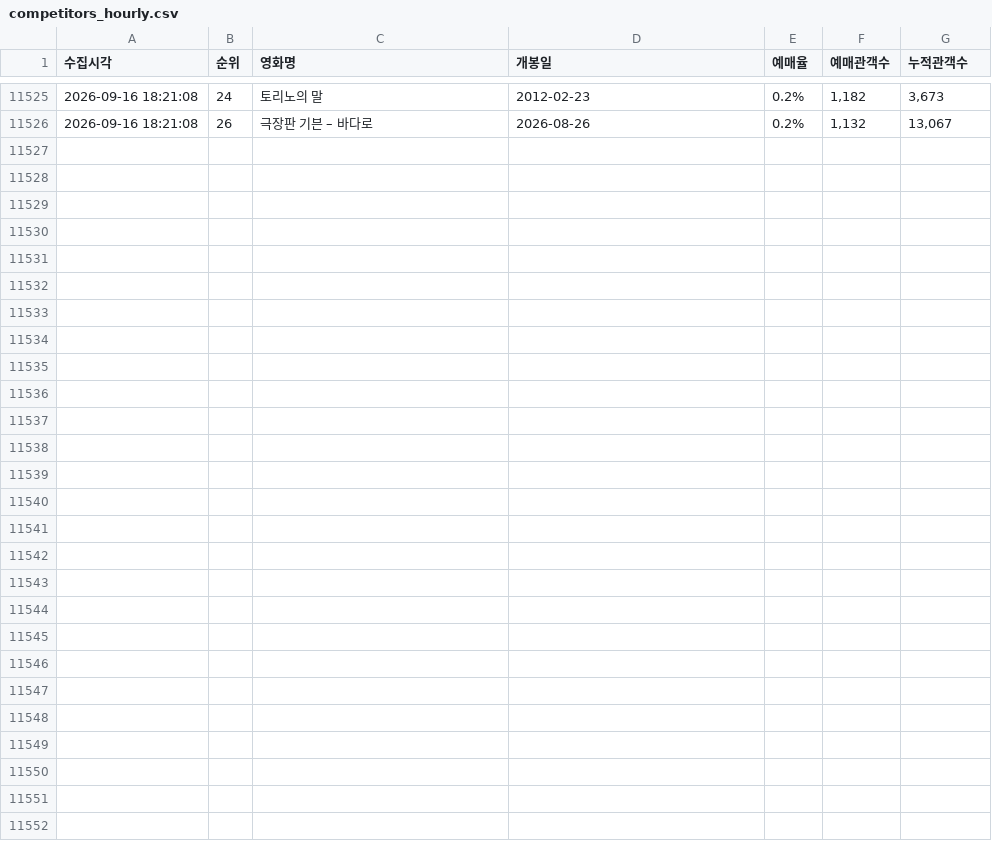
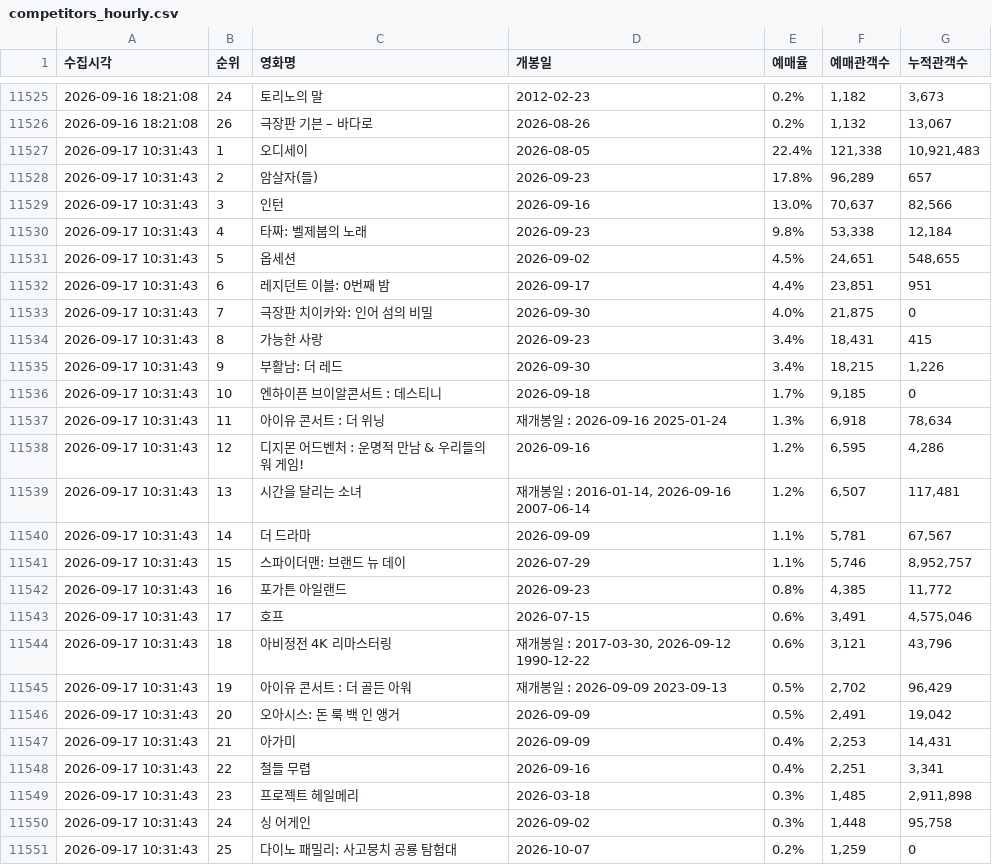
Before and after one commit to jaywhyyang/inthegrey, a CSV file: competitors_hourly.csv, drawn as a sheet; only a part is shown, gaps mark what is left out; the diff names each change by its address in the sheet, - before the commit and + after, or states it on an @@ line.

Commit message:
data update 2026-09-17 10:31:43

```diff
--- a/competitors_hourly.csv
+++ b/competitors_hourly.csv
+row 11527: 2026-09-17 10:31:43 | 1 | 오디세이 | 2026-08-05 | 22.4% | 121,338 | 10,921,483
+row 11528: 2026-09-17 10:31:43 | 2 | 암살자(들) | 2026-09-23 | 17.8% | 96,289 | 657
+row 11529: 2026-09-17 10:31:43 | 3 | 인턴 | 2026-09-16 | 13.0% | 70,637 | 82,566
+row 11530: 2026-09-17 10:31:43 | 4 | 타짜: 벨제붑의 노래 | 2026-09-23 | 9.8% | 53,338 | 12,184
+row 11531: 2026-09-17 10:31:43 | 5 | 옵세션 | 2026-09-02 | 4.5% | 24,651 | 548,655
+row 11532: 2026-09-17 10:31:43 | 6 | 레지던트 이블: 0번째 밤 | 2026-09-17 | 4.4% | 23,851 | 951
+row 11533: 2026-09-17 10:31:43 | 7 | 극장판 치이카와: 인어 섬의 비밀 | 2026-09-30 | 4.0% | 21,875 | 0
+row 11534: 2026-09-17 10:31:43 | 8 | 가능한 사랑 | 2026-09-23 | 3.4% | 18,431 | 415
+row 11535: 2026-09-17 10:31:43 | 9 | 부활남: 더 레드 | 2026-09-30 | 3.4% | 18,215 | 1,226
+row 11536: 2026-09-17 10:31:43 | 10 | 엔하이픈 브이알콘서트 : 데스티니 | 2026-09-18 | 1.7% | 9,185 | 0
+row 11537: 2026-09-17 10:31:43 | 11 | 아이유 콘서트 : 더 위닝 | 재개봉일 : 2026-09-16 2025-01-24 | 1.3% | 6,918 | 78,634
+row 11538: 2026-09-17 10:31:43 | 12 | 디지몬 어드벤처 : 운명적 만남 & 우리들의 워 게임! | 2026-09-16 | 1.2% | 6,595 | 4,286
+row 11539: 2026-09-17 10:31:43 | 13 | 시간을 달리는 소녀 | 재개봉일 : 2016-01-14, 2026-09-16 2007-06-14 | 1.2% | 6,507 | 117,481
+row 11540: 2026-09-17 10:31:43 | 14 | 더 드라마 | 2026-09-09 | 1.1% | 5,781 | 67,567
+row 11541: 2026-09-17 10:31:43 | 15 | 스파이더맨: 브랜드 뉴 데이 | 2026-07-29 | 1.1% | 5,746 | 8,952,757
+row 11542: 2026-09-17 10:31:43 | 16 | 포가튼 아일랜드 | 2026-09-23 | 0.8% | 4,385 | 11,772
+row 11543: 2026-09-17 10:31:43 | 17 | 호프 | 2026-07-15 | 0.6% | 3,491 | 4,575,046
+row 11544: 2026-09-17 10:31:43 | 18 | 아비정전 4K 리마스터링 | 재개봉일 : 2017-03-30, 2026-09-12 1990-12-22 | 0.6% | 3,121 | 43,796
+row 11545: 2026-09-17 10:31:43 | 19 | 아이유 콘서트 : 더 골든 아워 | 재개봉일 : 2026-09-09 2023-09-13 | 0.5% | 2,702 | 96,429
+row 11546: 2026-09-17 10:31:43 | 20 | 오아시스: 돈 룩 백 인 앵거 | 2026-09-09 | 0.5% | 2,491 | 19,042
+row 11547: 2026-09-17 10:31:43 | 21 | 아가미 | 2026-09-09 | 0.4% | 2,253 | 14,431
+row 11548: 2026-09-17 10:31:43 | 22 | 철들 무렵 | 2026-09-16 | 0.4% | 2,251 | 3,341
+row 11549: 2026-09-17 10:31:43 | 23 | 프로젝트 헤일메리 | 2026-03-18 | 0.3% | 1,485 | 2,911,898
+row 11550: 2026-09-17 10:31:43 | 24 | 싱 어게인 | 2026-09-02 | 0.3% | 1,448 | 95,758
+row 11551: 2026-09-17 10:31:43 | 25 | 다이노 패밀리: 사고뭉치 공룡 탐험대 | 2026-10-07 | 0.2% | 1,259 | 0
```
Also changed, not shown: inthegrey_hourly.csv, 1 other file.
